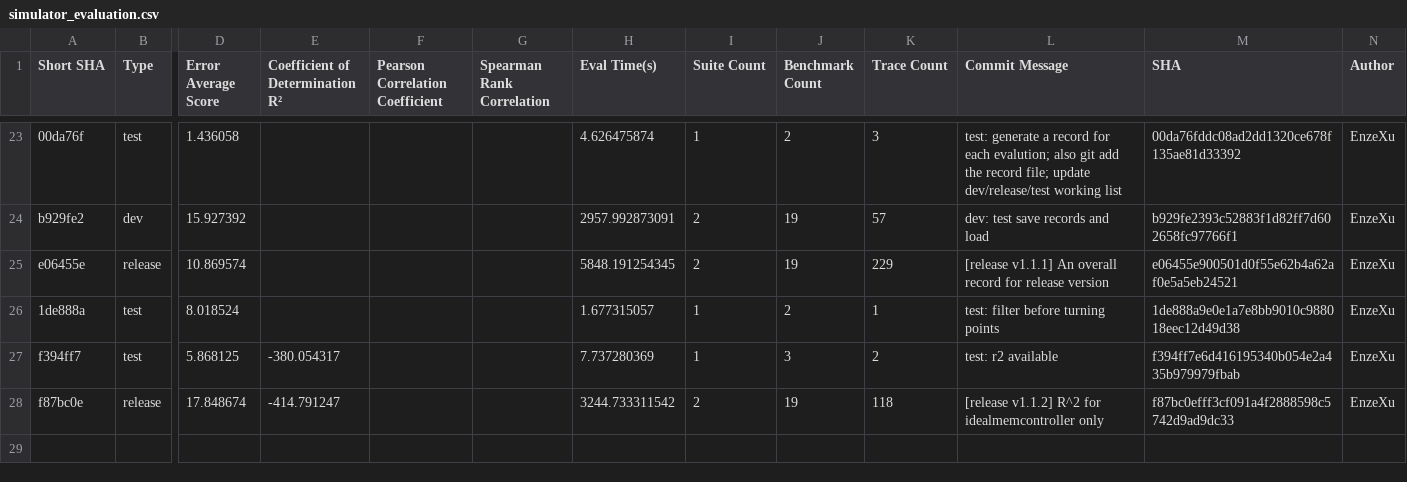
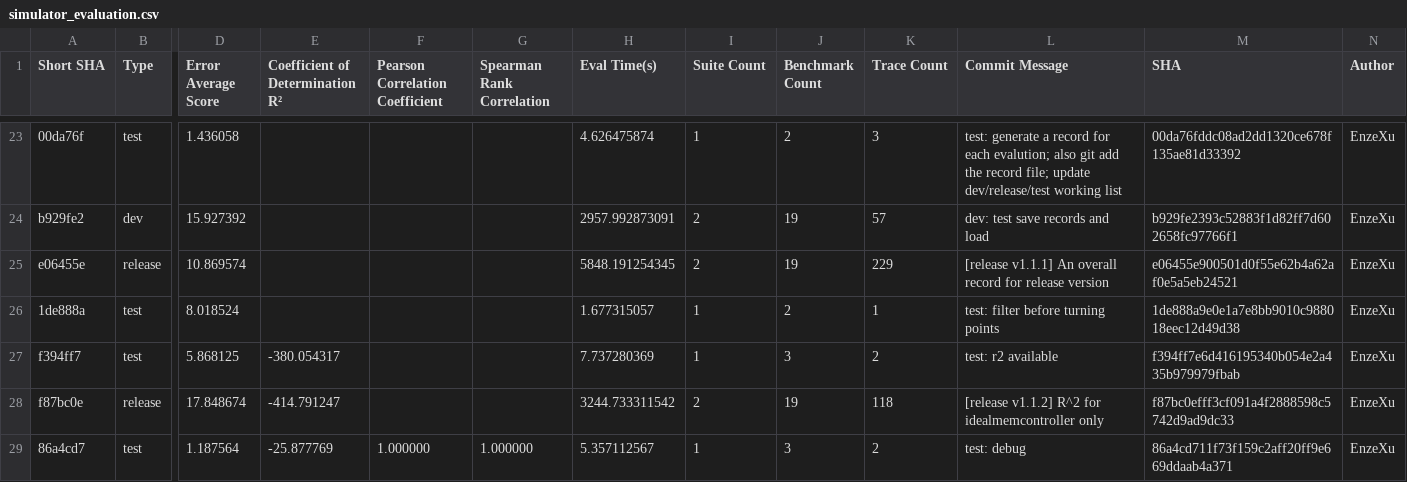
Before and after one commit to sarchlab/mgpusim, a CSV file: nvidia/eval/simulator_evaluation.csv, drawn as a sheet; only a part is shown, gaps mark what is left out; rows hold the shown columns only; the diff names each change by its address in the sheet, - before the commit and + after, or states it on an @@ line.

```diff
--- a/nvidia/eval/simulator_evaluation.csv
+++ b/nvidia/eval/simulator_evaluation.csv
+row 29: 86a4cd7 | test | 1.187564 | -25.877769 | 1.000000 | 1.000000 | 5.357112567 | 1 | 3 | 2 | test: debug | 86a4cd711f73f159c2aff20ff9e669ddaab4a371 | EnzeXu
```
Also changed, not shown: 2 other files.
